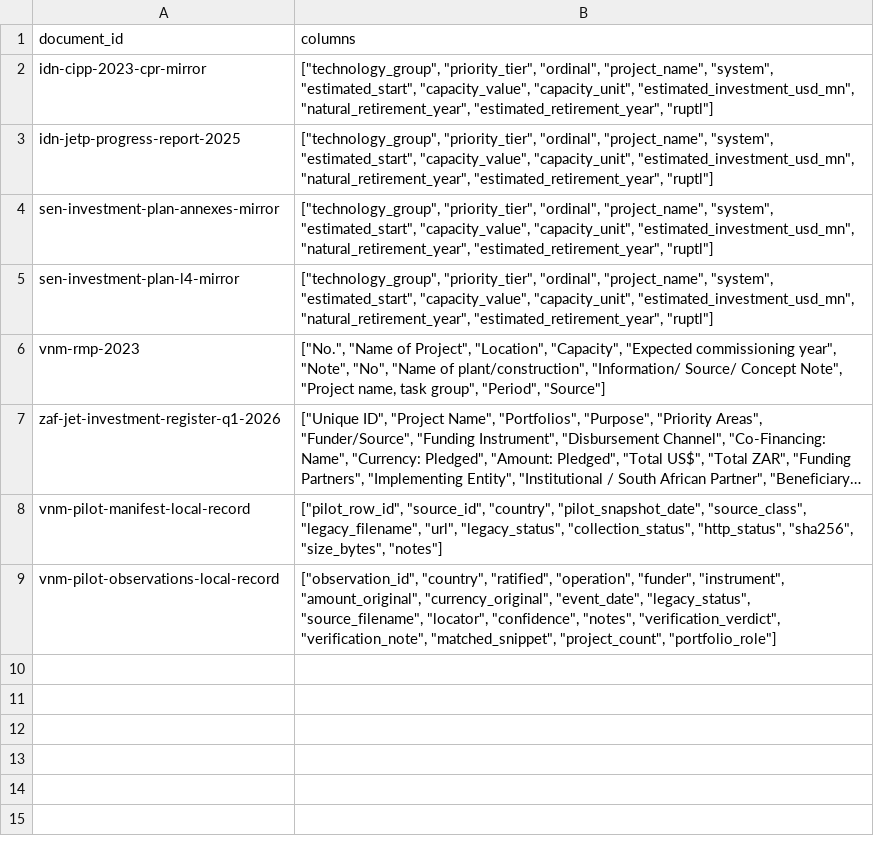
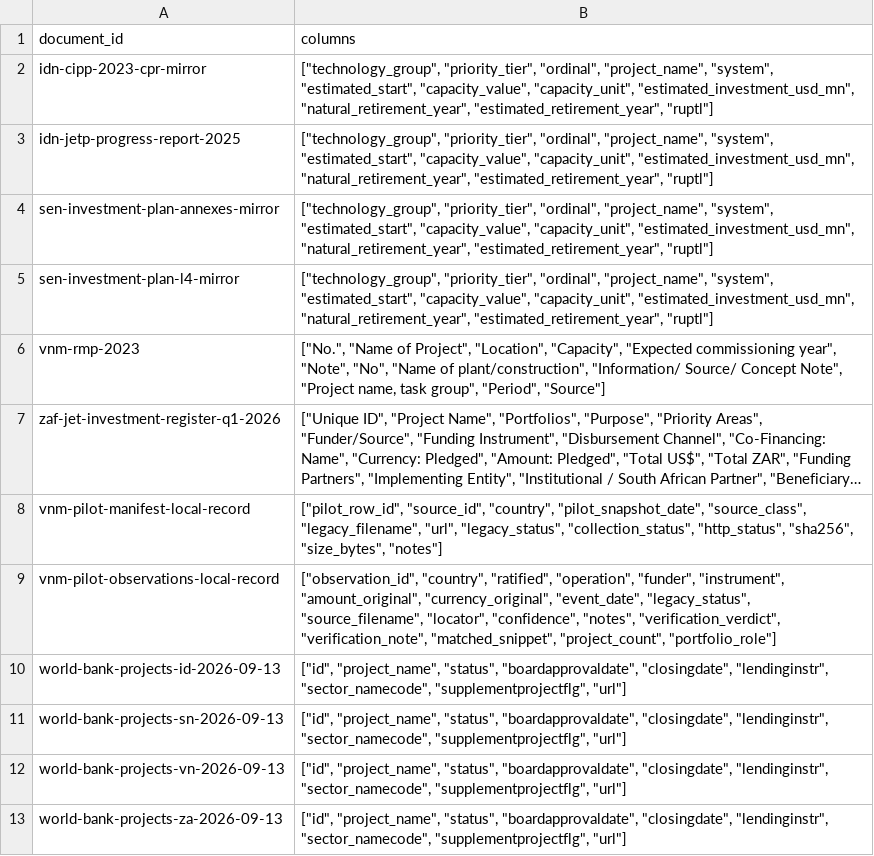
Before and after one commit to MinhHaDuong/climate-finance-het, a CSV file: data/jetp/line-field-specs.csv, drawn as a sheet; long unchanged cells end in …; the diff names each change by its address in the sheet, - before the commit and + after, or states it on an @@ line.

```diff
--- a/data/jetp/line-field-specs.csv
+++ b/data/jetp/line-field-specs.csv
+row 10: world-bank-projects-id-2026-09-13 | ["id", "project_name", "status", "boardapprovaldate", "closingdate", "lendinginstr", "sector_namecode", "supplementprojectflg", "url"]
+row 11: world-bank-projects-sn-2026-09-13 | ["id", "project_name", "status", "boardapprovaldate", "closingdate", "lendinginstr", "sector_namecode", "supplementprojectflg", "url"]
+row 12: world-bank-projects-vn-2026-09-13 | ["id", "project_name", "status", "boardapprovaldate", "closingdate", "lendinginstr", "sector_namecode", "supplementprojectflg", "url"]
+row 13: world-bank-projects-za-2026-09-13 | ["id", "project_name", "status", "boardapprovaldate", "closingdate", "lendinginstr", "sector_namecode", "supplementprojectflg", "url"]
```
Also changed, not shown: data/jetp/documents.csv, data/jetp/ontology/perimeters.csv, 23 other files.
